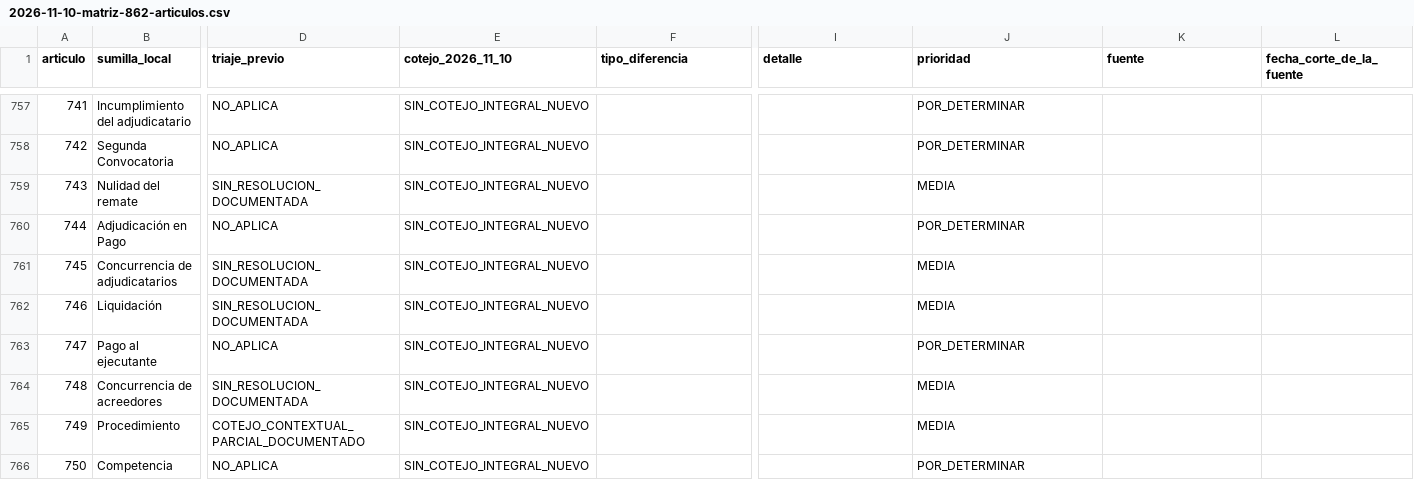
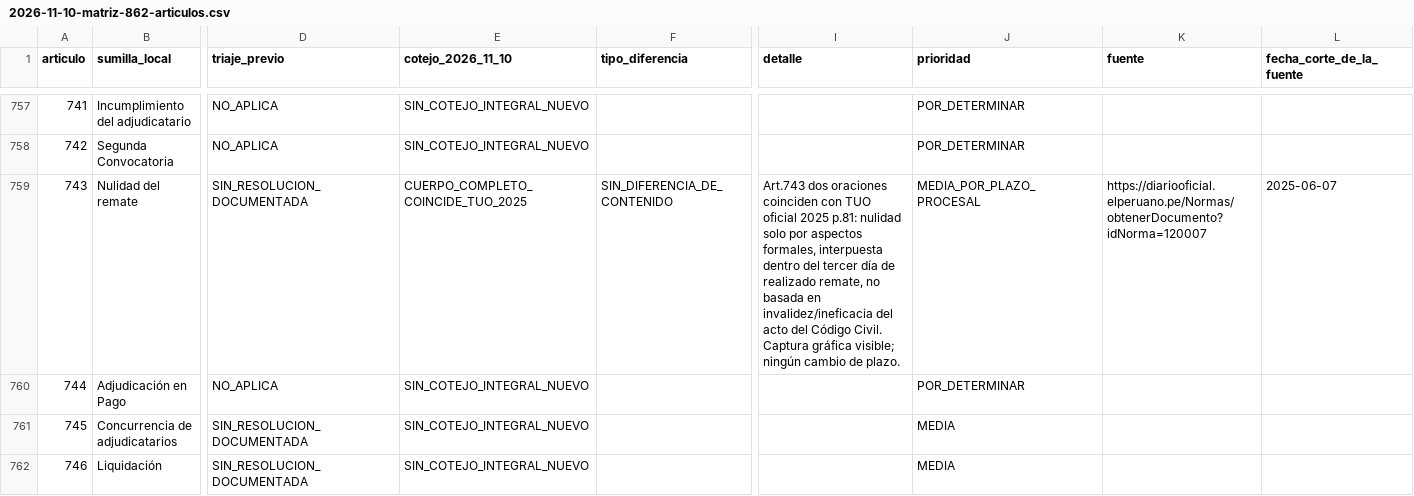
Before and after one commit to JobaliStudios/codigoprocesalcivilpe, a CSV file: docs/audits/2026-11-10-matriz-862-articulos.csv, drawn as a sheet; only a part is shown, gaps mark what is left out; the shorter side is filled out with more unchanged rows; the diff covers the shown part only; the diff names each change by its address in the sheet, - before the commit and + after, or states it on an @@ line.

Commit message:
docs(auditoria): vigésimo lote 704/705/705-A/716/718/727/743
Cotejo histórico TUO 2025 y DL1069. Registra notas erradas incorporado/modificado (JUR-023), variante ortográfica art716 (JUR-024), y formato (JUR-025); 117/135 cotejados y 18 pendientes sin editar app.

```diff
--- a/docs/audits/2026-11-10-matriz-862-articulos.csv
+++ b/docs/audits/2026-11-10-matriz-862-articulos.csv
-E759 (cotejo_2026_11_10): SIN_COTEJO_INTEGRAL_NUEVO
+E759 (cotejo_2026_11_10): CUERPO_COMPLETO_COINCIDE_TUO_2025
-F759 (tipo_diferencia): (empty)
+F759 (tipo_diferencia): SIN_DIFERENCIA_DE_CONTENIDO
-I759 (detalle): (empty)
+I759 (detalle): Art.743 dos oraciones coinciden con TUO oficial 2025 p.81: nulidad solo por aspectos formales, interpuesta dentro del tercer día de realizado remate, no basada en invalidez/ineficacia del acto del Código Civil. Captura gráfica visible; ningún cambio de plazo.
-J759 (prioridad): MEDIA
+J759 (prioridad): MEDIA_POR_PLAZO_PROCESAL
-K759 (fuente): (empty)
+K759 (fuente): https://diariooficial.elperuano.pe/Normas/obtenerDocumento?idNorma=120007
-L759 (fecha_corte_de_la_fuente): (empty)
+L759 (fecha_corte_de_la_fuente): 2025-06-07
```
Also changed, not shown: 36 edited cells elsewhere in this file, 1 other file.
